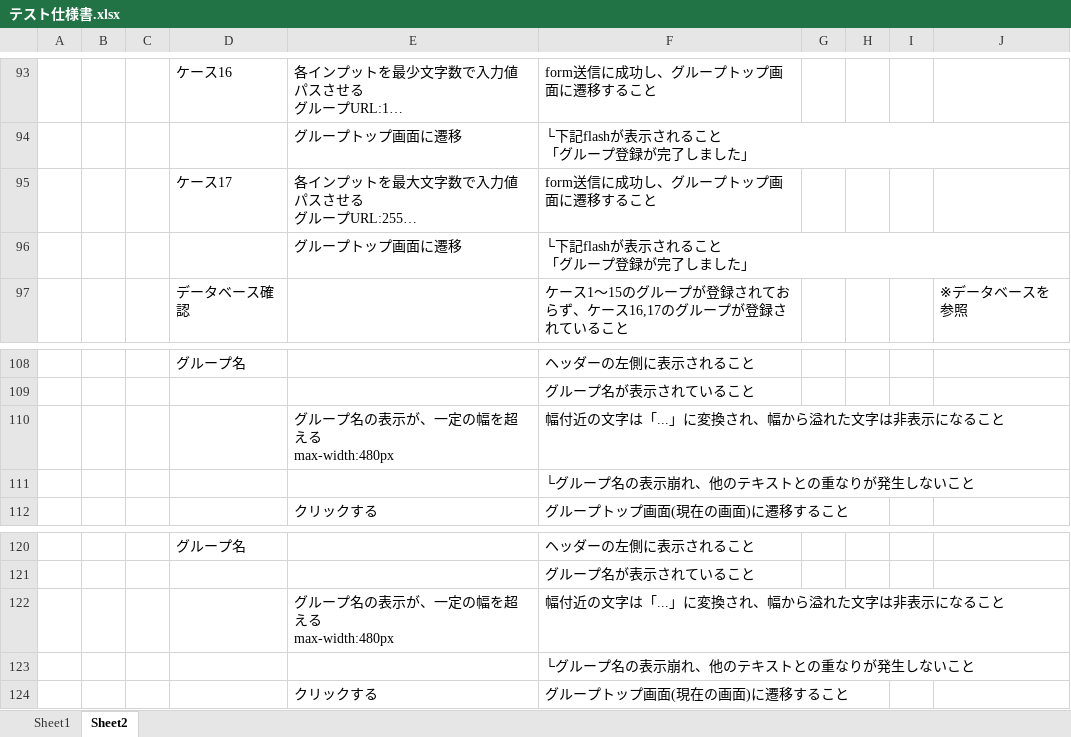
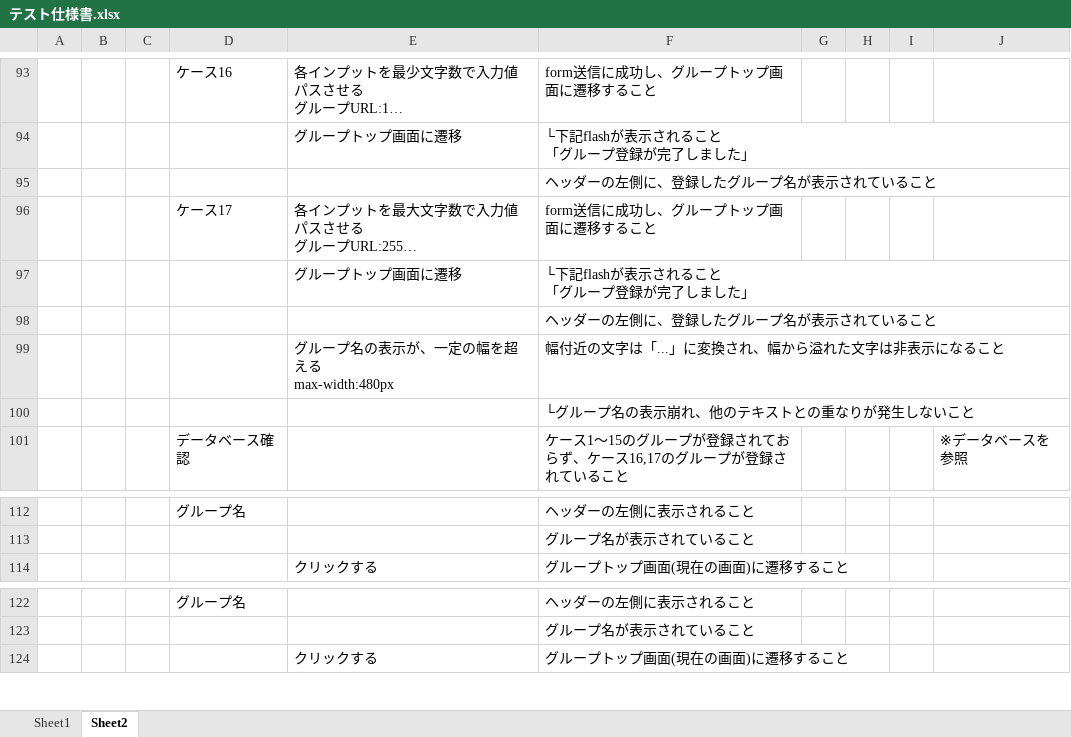
Before and after one commit to t-koga/Cliptalk, an Excel workbook: document/テスト仕様書.xlsx, sheet Sheet2, drawn as a sheet; only a part is shown, gaps mark what is left out; long unchanged cells end in …; values as stored, in another font and other column widths than the file's, no borders; removed rows and columns are numbered as before the commit, all else as after; ↵ is a line break in a cell; the diff covers the shown part only; the diff names each change by its address in the sheet, - before the commit and + after, or states it on an @@ line.

```diff
--- a/document/テスト仕様書.xlsx (sheet Sheet2)
+++ b/document/テスト仕様書.xlsx (sheet Sheet2)
+row 95:  |  |  |  |  | ヘッダーの左側に、登録したグループ名が表示されていること
+row 98:  |  |  |  |  | ヘッダーの左側に、登録したグループ名が表示されていること
@@ row 110 moved to row 99: グループ名の表示が、一定の幅を超える max-width:480px @@
@@ row 111 moved to row 100: └グループ名の表示崩れ、他のテキストとの重なりが発生しないこと @@
-row 122:  |  |  |  | グループ名の表示が、一定の幅を超える ↵ max-width:480px | 幅付近の文字は「...」に変換され、幅から溢れた文字は非表示になること
-row 123:  |  |  |  |  | └グループ名の表示崩れ、他のテキストとの重なりが発生しないこと
```
Also changed, not shown: 188 added rows elsewhere in this sheet, 2 other files.
